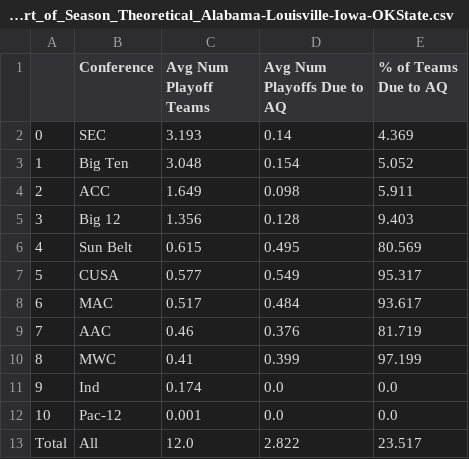
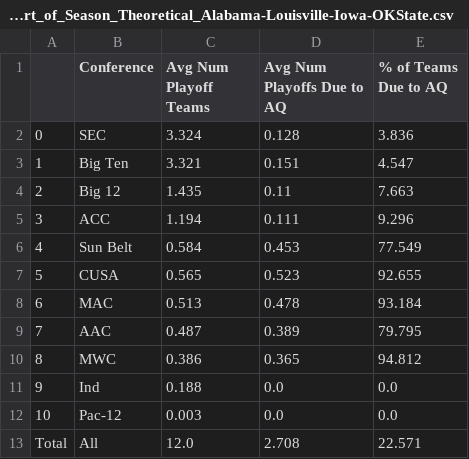
Before and after one commit to beckettsanderson/CFP-Simulator, a CSV file: Simulation Outputs/Conference Stats/conference_stats_Mar24_AQ5_P12_N2000_Start_of_Season_Theoretical_Alabama-Louisville-Iowa-OKState.csv, drawn as a sheet.

```diff
--- a/Simulation Outputs/Conference Stats/conference_stats_Mar24_AQ5_P12_N2000_Start_of_Season_Theoretical_Alabama-Louisville-Iowa-OKState.csv
+++ b/Simulation Outputs/Conference Stats/conference_stats_Mar24_AQ5_P12_N2000_Start_of_Season_Theoretical_Alabama-Louisville-Iowa-OKState.csv
@@ -1,13 +1,13 @@
 ,Conference,Avg Num Playoff Teams,Avg Num Playoffs Due to AQ,% of Teams Due to AQ
-0,SEC,3.193,0.14,4.369
-1,Big Ten,3.048,0.154,5.052
-2,ACC,1.649,0.098,5.911
-3,Big 12,1.356,0.128,9.403
-4,Sun Belt,0.615,0.495,80.569
-5,CUSA,0.577,0.549,95.317
-6,MAC,0.517,0.484,93.617
-7,AAC,0.46,0.376,81.719
-8,MWC,0.41,0.399,97.199
-9,Ind,0.174,0.0,0.0
-10,Pac-12,0.001,0.0,0.0
-Total,All,12.0,2.822,23.517
+0,SEC,3.324,0.128,3.836
+1,Big Ten,3.321,0.151,4.547
+2,Big 12,1.435,0.11,7.663
+3,ACC,1.194,0.111,9.296
+4,Sun Belt,0.584,0.453,77.549
+5,CUSA,0.565,0.523,92.655
+6,MAC,0.513,0.478,93.184
+7,AAC,0.487,0.389,79.795
+8,MWC,0.386,0.365,94.812
+9,Ind,0.188,0.0,0.0
+10,Pac-12,0.003,0.0,0.0
+Total,All,12.0,2.708,22.571
```
Also changed, not shown: Simulation Outputs/Team Stats/team_stats_Mar24_AQ5_P12_N2000_Start_of_Season_Theoretical_Alabama-Louisville-Iowa-OKState.csv.
